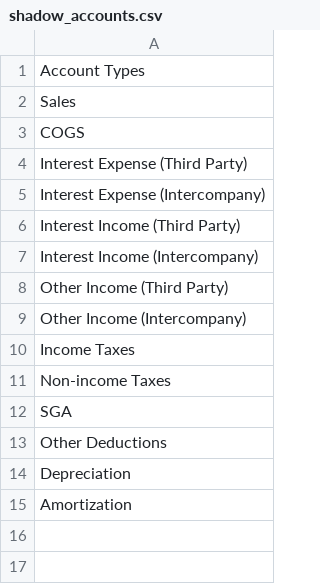
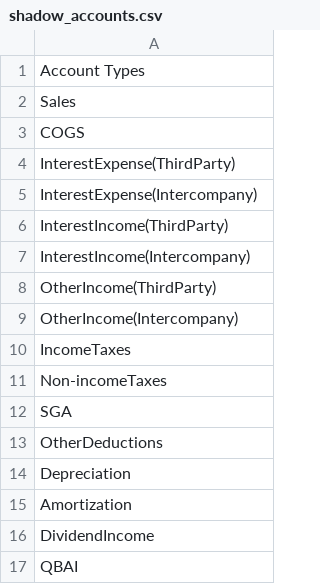
Before and after one commit to tonyshen1999/shadow_model, a CSV file: shadow_accounts.csv, drawn as a sheet.

```diff
--- a/shadow_accounts.csv
+++ b/shadow_accounts.csv
@@ -3,13 +3,15 @@ Sales
 COGS
-Interest Expense (Third Party)
-Interest Expense (Intercompany)
-Interest Income (Third Party)
-Interest Income (Intercompany)
-Other Income (Third Party)
-Other Income (Intercompany)
-Income Taxes
-Non-income Taxes
+InterestExpense(ThirdParty)
+InterestExpense(Intercompany)
+InterestIncome(ThirdParty)
+InterestIncome(Intercompany)
+OtherIncome(ThirdParty)
+OtherIncome(Intercompany)
+IncomeTaxes
+Non-incomeTaxes
 SGA
-Other Deductions
+OtherDeductions
 Depreciation
 Amortization
+DividendIncome
+QBAI
```
Also changed, not shown: test1.csv, 3 other files.
